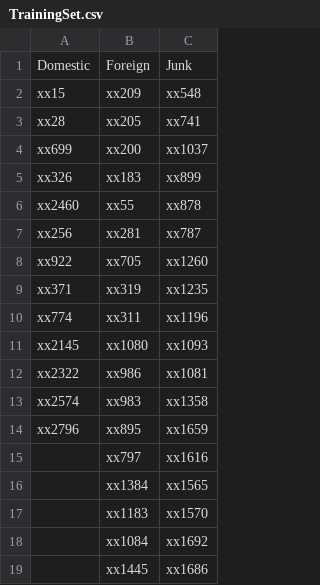
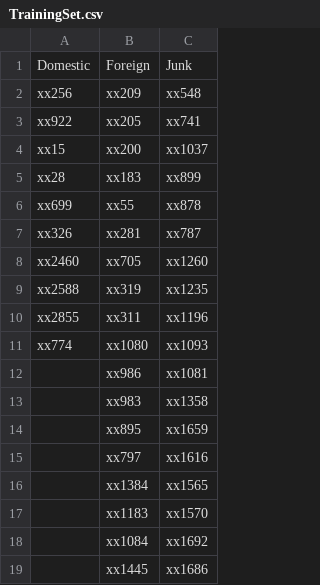
Before and after one commit to TShimko126/DroneProject, a CSV file: TrainingSet.csv, drawn as a sheet; only a part is shown; the diff covers the shown part only.

```diff
--- a/TrainingSet.csv
+++ b/TrainingSet.csv
@@ -1,15 +1,15 @@
 Domestic,Foreign,Junk
-xx15,xx209,xx548
-xx28,xx205,xx741
-xx699,xx200,xx1037
-xx326,xx183,xx899
-xx2460,xx55,xx878
-xx256,xx281,xx787
-xx922,xx705,xx1260
-xx371,xx319,xx1235
-xx774,xx311,xx1196
-xx2145,xx1080,xx1093
-xx2322,xx986,xx1081
-xx2574,xx983,xx1358
-xx2796,xx895,xx1659
+xx256,xx209,xx548
+xx922,xx205,xx741
+xx15,xx200,xx1037
+xx28,xx183,xx899
+xx699,xx55,xx878
+xx326,xx281,xx787
+xx2460,xx705,xx1260
+xx2588,xx319,xx1235
+xx2855,xx311,xx1196
+xx774,xx1080,xx1093
+,xx986,xx1081
+,xx983,xx1358
+,xx895,xx1659
 ,xx797,xx1616
```
Also changed, not shown: 8 added rows and 13 edited cells elsewhere in this file, TrainingSet2.csv, 8 other files.
